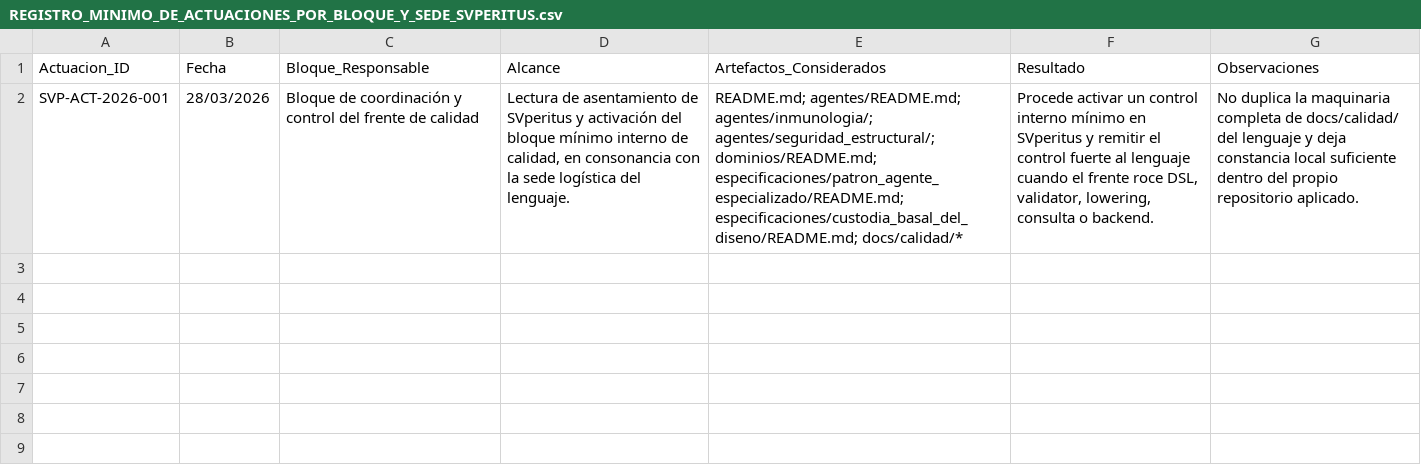
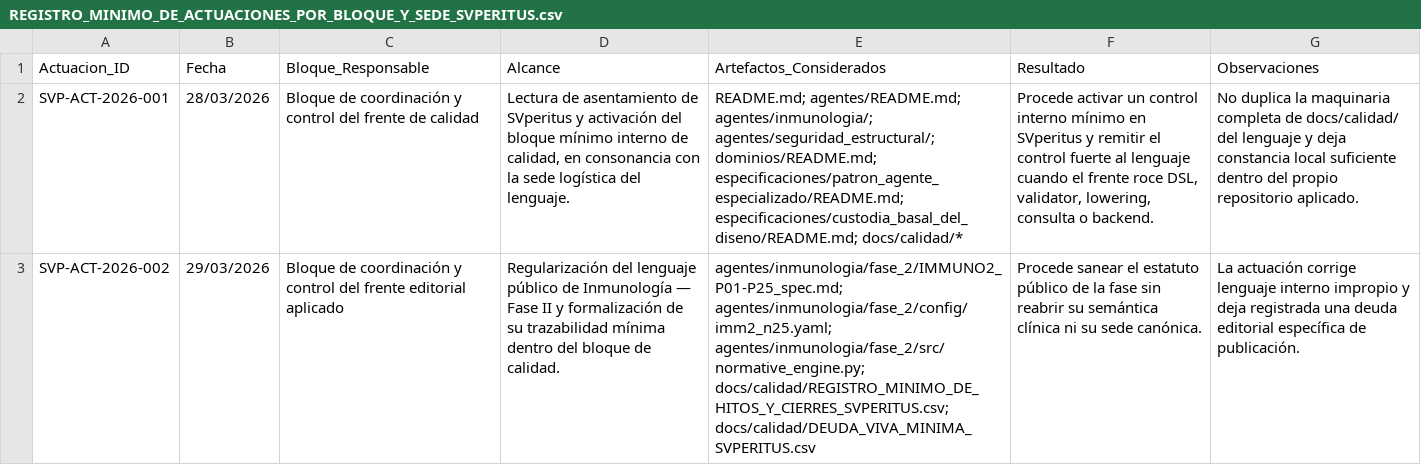
Before and after one commit to juantoniolloretegea/SVperitus-dataset, a CSV file: docs/calidad/REGISTRO_MINIMO_DE_ACTUACIONES_POR_BLOQUE_Y_SEDE_SVPERITUS.csv, drawn as a sheet; the diff names each change by its address in the sheet, - before the commit and + after, or states it on an @@ line.

Commit message:
Sanear lenguaje público y trazabilidad mínima de Inmunología Fase II

```diff
--- a/docs/calidad/REGISTRO_MINIMO_DE_ACTUACIONES_POR_BLOQUE_Y_SEDE_SVPERITUS.csv
+++ b/docs/calidad/REGISTRO_MINIMO_DE_ACTUACIONES_POR_BLOQUE_Y_SEDE_SVPERITUS.csv
+row 3: SVP-ACT-2026-002 | 29/03/2026 | Bloque de coordinación y control del frente editorial aplicado | Regularización del lenguaje público de Inmunología — Fase II y formalización de su trazabilidad mínima dentro del bloque de calidad. | agentes/inmunologia/fase_2/IMMUNO2_P01-P25_spec.md; agentes/inmunologia/fase_2/config/imm2_n25.yaml; agentes/inmunologia/fase_2/src/normative_engine.py; docs/calidad/REGISTRO_MINIMO_DE_HITOS_Y_CIERRES_SVPERITUS.csv; docs/calidad/DEUDA_VIVA_MINIMA_SVPERITUS.csv | Procede sanear el estatuto público de la fase sin reabrir su semántica clínica ni su sede canónica. | La actuación corrige lenguaje interno impropio y deja registrada una deuda editorial específica de publicación.
```
